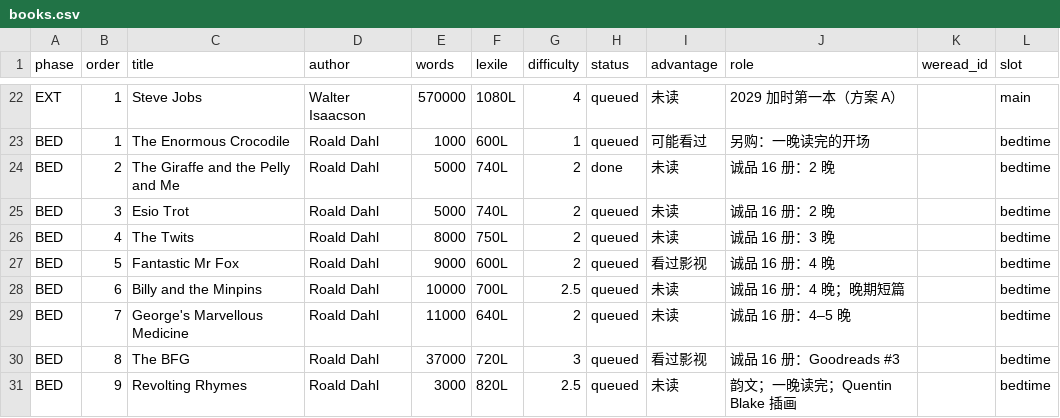
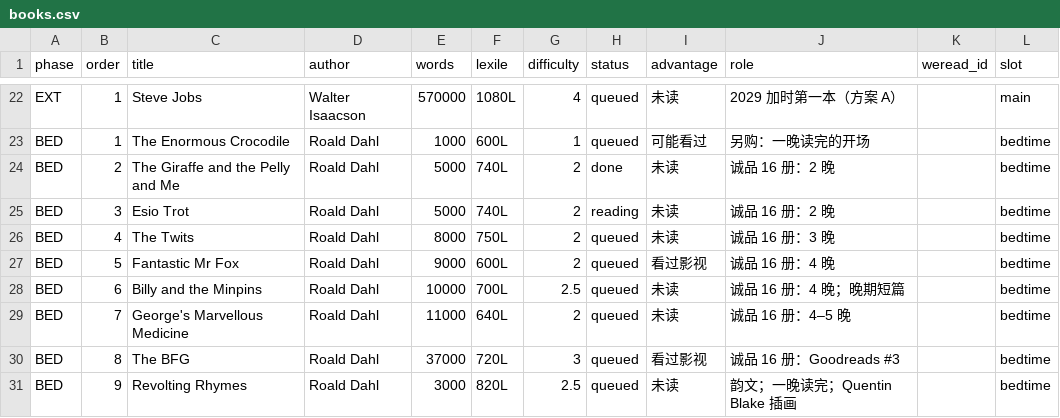
Before and after one commit to qiaoin/reed, a CSV file: books.csv, drawn as a sheet; only a part is shown, gaps mark what is left out.

```diff
--- a/books.csv
+++ b/books.csv
@@ -24,3 +24,3 @@ BED,1,The Enormous Crocodile,Roald Dahl,1000,600L,1,queued,可能看过,另购
 BED,2,The Giraffe and the Pelly and Me,Roald Dahl,5000,740L,2,done,未读,诚品 16 册：2 晚,,bedtime
-BED,3,Esio Trot,Roald Dahl,5000,740L,2,queued,未读,诚品 16 册：2 晚,,bedtime
+BED,3,Esio Trot,Roald Dahl,5000,740L,2,reading,未读,诚品 16 册：2 晚,,bedtime
 BED,4,The Twits,Roald Dahl,8000,750L,2,queued,未读,诚品 16 册：3 晚,,bedtime
```
Also changed, not shown: log/reading-log.csv, 3 other files.
